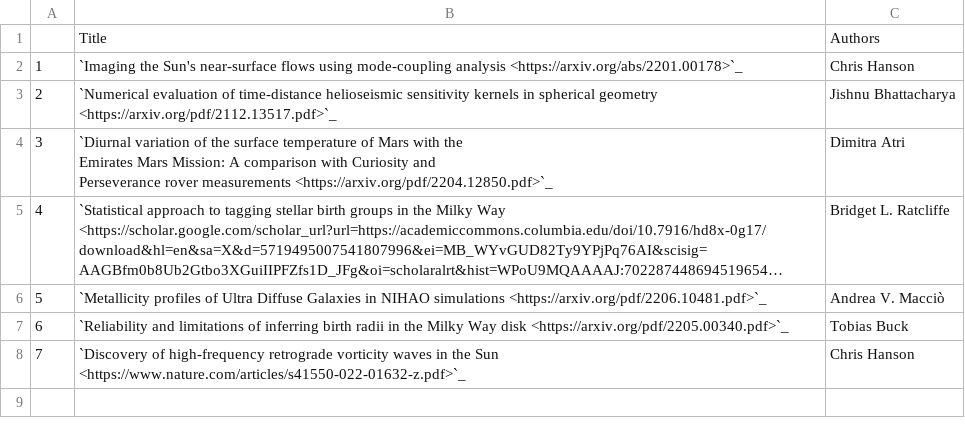
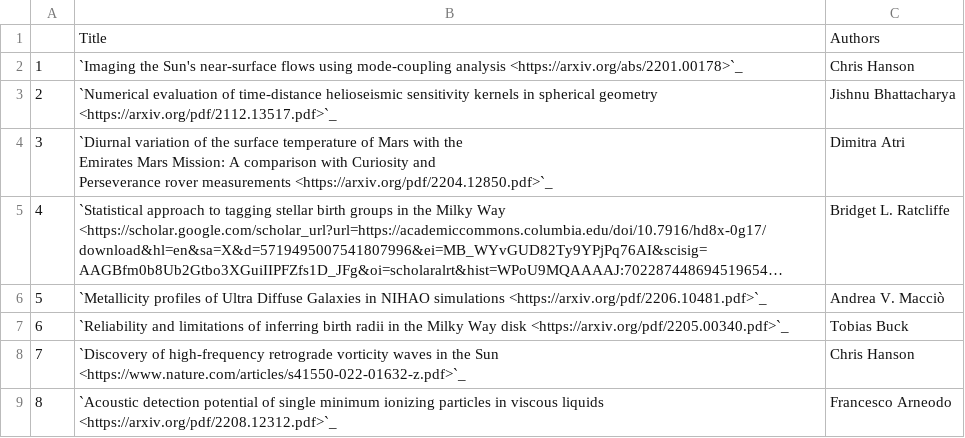
Before and after one commit to NYUAD-CRC/crc-docs, a CSV file: source/hpc/research/data/physics-2022.csv, drawn as a sheet; long unchanged cells end in …; the diff names each change by its address in the sheet, - before the commit and + after, or states it on an @@ line.

Commit message:
Addition on publication (Acoustic detection potential of single minimum ionizing particles in viscous liquids)

```diff
--- a/source/hpc/research/data/physics-2022.csv
+++ b/source/hpc/research/data/physics-2022.csv
+row 9: 8 | `Acoustic detection potential of single minimum ionizing particles in viscous liquids <https://arxiv.org/pdf/2208.12312.pdf>`_ | Francesco Arneodo
```
